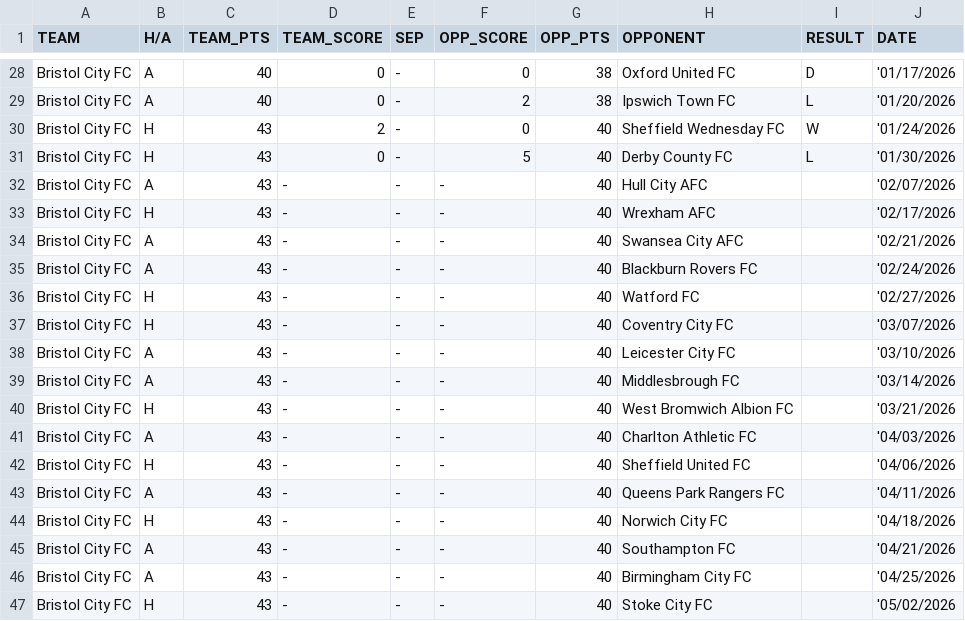
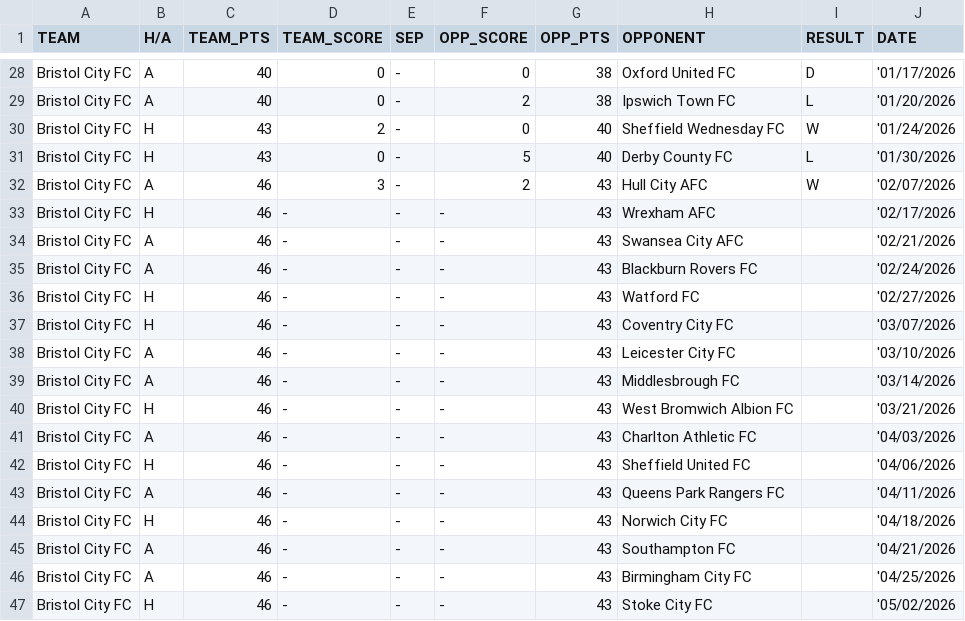
Before and after one commit to f0niks/championship-data, a CSV file: Bristol_City_FC.csv, drawn as a sheet; only a part is shown, gaps mark what is left out.

```diff
--- a/Bristol_City_FC.csv
+++ b/Bristol_City_FC.csv
@@ -31,17 +31,17 @@ Bristol City FC,H,43,2,-,0,40,Sheffield Wednesday FC,W,'01/24/2026
 Bristol City FC,H,43,0,-,5,40,Derby County FC,L,'01/30/2026
-Bristol City FC,A,43,-,-,-,40,Hull City AFC,,'02/07/2026
-Bristol City FC,H,43,-,-,-,40,Wrexham AFC,,'02/17/2026
-Bristol City FC,A,43,-,-,-,40,Swansea City AFC,,'02/21/2026
-Bristol City FC,A,43,-,-,-,40,Blackburn Rovers FC,,'02/24/2026
-Bristol City FC,H,43,-,-,-,40,Watford FC,,'02/27/2026
-Bristol City FC,H,43,-,-,-,40,Coventry City FC,,'03/07/2026
-Bristol City FC,A,43,-,-,-,40,Leicester City FC,,'03/10/2026
-Bristol City FC,A,43,-,-,-,40,Middlesbrough FC,,'03/14/2026
-Bristol City FC,H,43,-,-,-,40,West Bromwich Albion FC,,'03/21/2026
-Bristol City FC,A,43,-,-,-,40,Charlton Athletic FC,,'04/03/2026
-Bristol City FC,H,43,-,-,-,40,Sheffield United FC,,'04/06/2026
-Bristol City FC,A,43,-,-,-,40,Queens Park Rangers FC,,'04/11/2026
-Bristol City FC,H,43,-,-,-,40,Norwich City FC,,'04/18/2026
-Bristol City FC,A,43,-,-,-,40,Southampton FC,,'04/21/2026
-Bristol City FC,A,43,-,-,-,40,Birmingham City FC,,'04/25/2026
-Bristol City FC,H,43,-,-,-,40,Stoke City FC,,'05/02/2026
+Bristol City FC,A,46,3,-,2,43,Hull City AFC,W,'02/07/2026
+Bristol City FC,H,46,-,-,-,43,Wrexham AFC,,'02/17/2026
+Bristol City FC,A,46,-,-,-,43,Swansea City AFC,,'02/21/2026
+Bristol City FC,A,46,-,-,-,43,Blackburn Rovers FC,,'02/24/2026
+Bristol City FC,H,46,-,-,-,43,Watford FC,,'02/27/2026
+Bristol City FC,H,46,-,-,-,43,Coventry City FC,,'03/07/2026
+Bristol City FC,A,46,-,-,-,43,Leicester City FC,,'03/10/2026
+Bristol City FC,A,46,-,-,-,43,Middlesbrough FC,,'03/14/2026
+Bristol City FC,H,46,-,-,-,43,West Bromwich Albion FC,,'03/21/2026
+Bristol City FC,A,46,-,-,-,43,Charlton Athletic FC,,'04/03/2026
+Bristol City FC,H,46,-,-,-,43,Sheffield United FC,,'04/06/2026
+Bristol City FC,A,46,-,-,-,43,Queens Park Rangers FC,,'04/11/2026
+Bristol City FC,H,46,-,-,-,43,Norwich City FC,,'04/18/2026
+Bristol City FC,A,46,-,-,-,43,Southampton FC,,'04/21/2026
+Bristol City FC,A,46,-,-,-,43,Birmingham City FC,,'04/25/2026
+Bristol City FC,H,46,-,-,-,43,Stoke City FC,,'05/02/2026
```
Also changed, not shown: Birmingham_City_FC.csv, Blackburn_Rovers_FC.csv, 20 other files.
